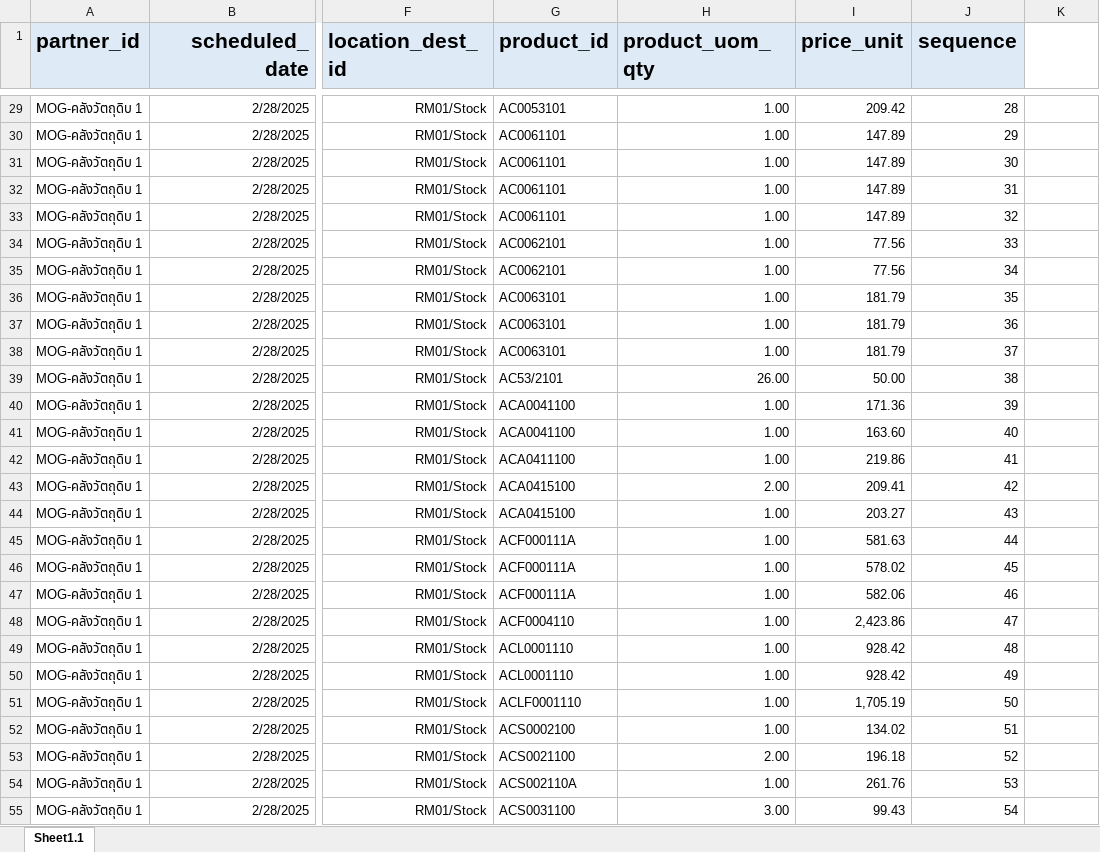
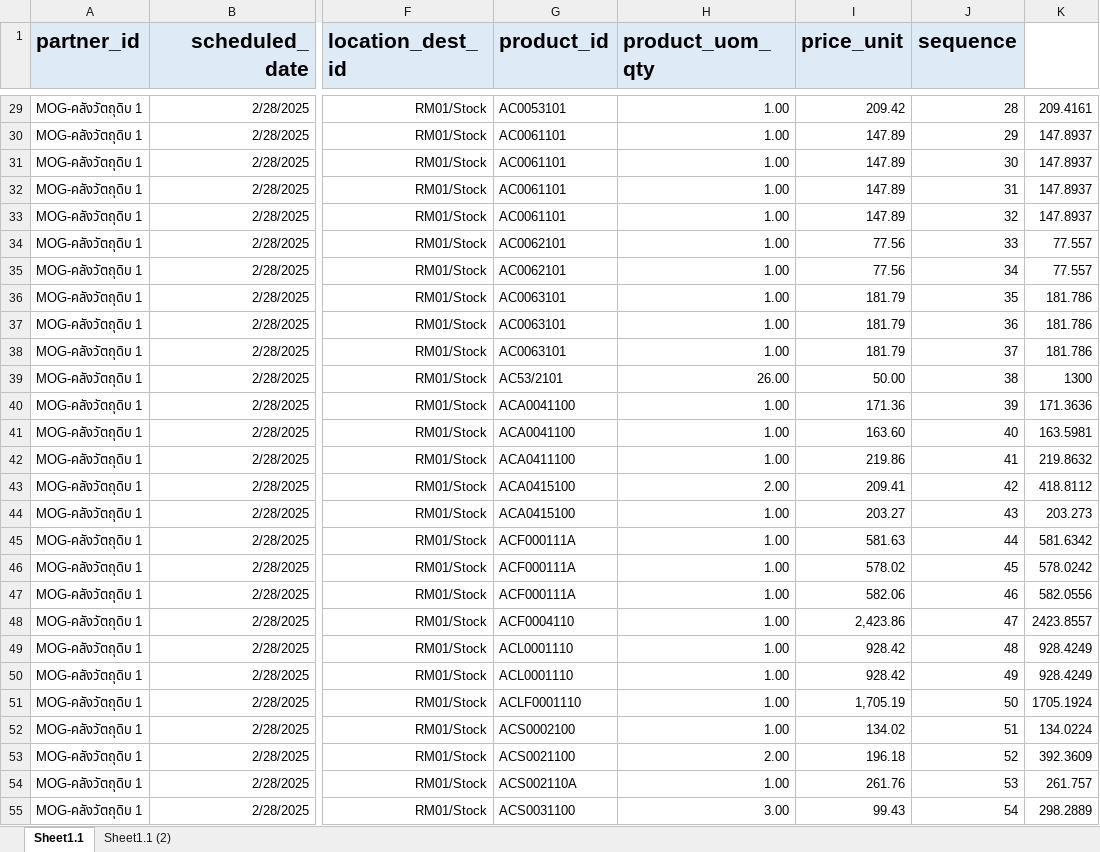
Before and after one commit to apcball/Project1, an Excel workbook: Data_file/วัตถุดิบ1-1.xlsx, sheet Sheet1.1, drawn as a sheet; only a part is shown, gaps mark what is left out; values as stored, in another font and other column widths than the file's, no borders; the diff covers the shown part only; the diff names each change by its address in the sheet, - before the commit and + after, or states it on an @@ line.

```diff
--- a/Data_file/วัตถุดิบ1-1.xlsx (sheet Sheet1.1)
+++ b/Data_file/วัตถุดิบ1-1.xlsx (sheet Sheet1.1)
+sheet tab: Sheet1.1 (2)
-K29: (empty)
+K29: 209.4161
-K30:K33: (empty)
+K30:K33: 147.8937
-K34:K35: (empty)
+K34:K35: 77.557
-K36:K38: (empty)
+K36:K38: 181.786
-K39: (empty)
+K39: 1300
-K40: (empty)
+K40: 171.3636
-K41: (empty)
+K41: 163.5981
-K42: (empty)
+K42: 219.8632
-K43: (empty)
+K43: 418.8112
-K44: (empty)
+K44: 203.273
-K45: (empty)
+K45: 581.6342
-K46: (empty)
+K46: 578.0242
-K47: (empty)
+K47: 582.0556
-K48: (empty)
+K48: 2423.8557
-K49:K50: (empty)
+K49:K50: 928.4249
-K51: (empty)
+K51: 1705.1924
-K52: (empty)
+K52: 134.0224
-K53: (empty)
+K53: 392.3609
-K54: (empty)
+K54: 261.757
-K55: (empty)
+K55: 298.2889
```
Also changed, not shown: 1562 edited cells elsewhere in this sheet, Data_file/วัตถุดิบ1-10.xlsx, Data_file/วัตถุดิบ1-4.xlsx, 17 other files.
